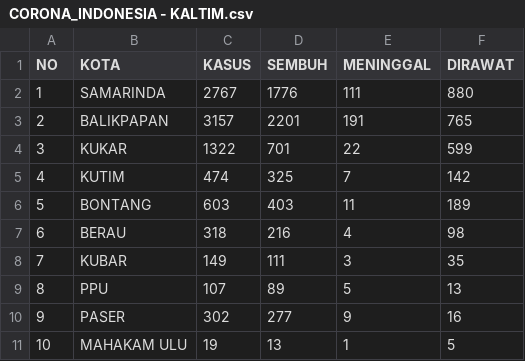
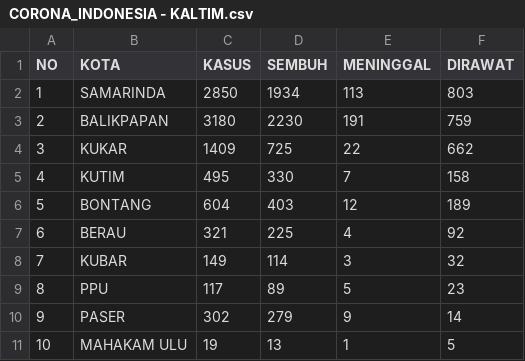
Before and after one commit to medianakbar/covid19kaltim, a CSV file: KALTIM/CORONA_INDONESIA - KALTIM.csv, drawn as a sheet.

```diff
--- a/KALTIM/CORONA_INDONESIA - KALTIM.csv
+++ b/KALTIM/CORONA_INDONESIA - KALTIM.csv
@@ -1,11 +1,11 @@
 NO,KOTA,KASUS,SEMBUH,MENINGGAL,DIRAWAT
-1,SAMARINDA,2767,1776,111,880
-2,BALIKPAPAN,3157,2201,191,765
-3,KUKAR,1322,701,22,599
-4,KUTIM,474,325,7,142
-5,BONTANG,603,403,11,189
-6,BERAU,318,216,4,98
-7,KUBAR,149,111,3,35
-8,PPU,107,89,5,13
-9,PASER,302,277,9,16
+1,SAMARINDA,2850,1934,113,803
+2,BALIKPAPAN,3180,2230,191,759
+3,KUKAR,1409,725,22,662
+4,KUTIM,495,330,7,158
+5,BONTANG,604,403,12,189
+6,BERAU,321,225,4,92
+7,KUBAR,149,114,3,32
+8,PPU,117,89,5,23
+9,PASER,302,279,9,14
 10,MAHAKAM ULU,19,13,1,5
```
Also changed, not shown: KALTIM/CORONA_INDONESIA - DATAFIN.csv, KALTIM/CORONA_INDONESIA - HEATMAP_KALTIM.csv, 3 other files.
